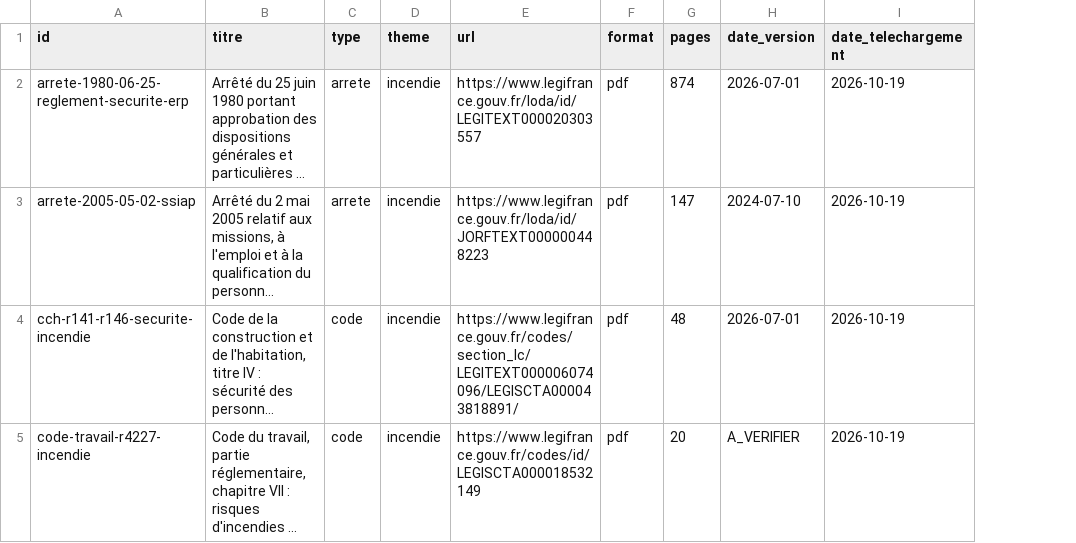
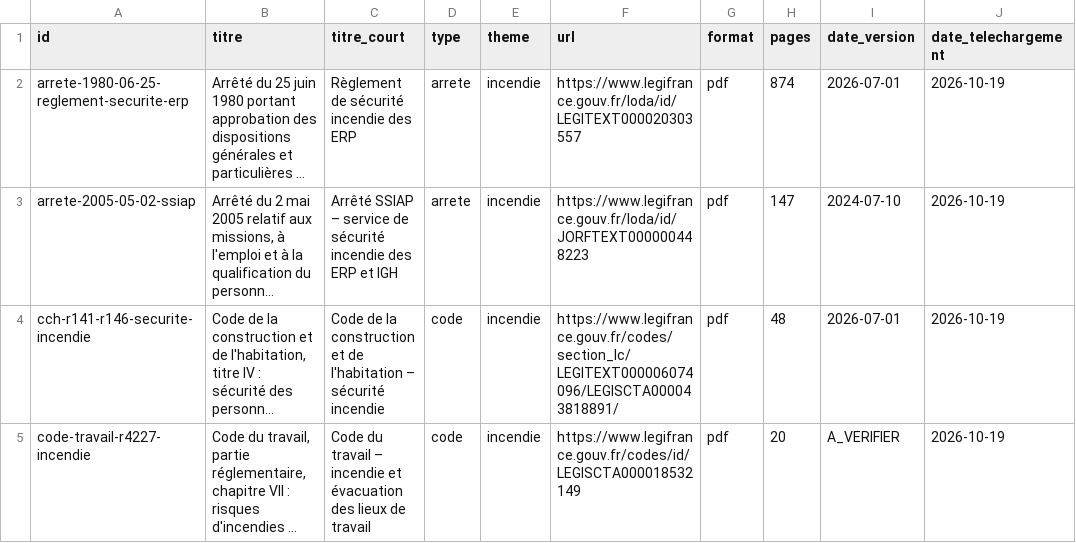
Before and after one commit to Haggar-Data-AI-Lab/fire-safety-rag, a CSV file: data/sources.csv, drawn as a sheet; only a part is shown; long unchanged cells end in …; the diff names each change by its address in the sheet, - before the commit and + after, or states it on an @@ line.

Commit message:
Feat/entete titre court (#20)
* feat: ajoute le titre court du document dans l'en-tête des chunks

* docs: met à jour les résultats de la recherche (titre court)

```diff
--- a/data/sources.csv
+++ b/data/sources.csv
+column C (titre_court), rows 2-5: Règlement de sécurité incendie des ERP | Arrêté SSIAP – service de sécurité incendie des ERP et IGH | Code de la construction et de l'habitation – sécurité incendie | Code du travail – incendie et évacuation des lieux de travail
```
Also changed, not shown: 7 other files.
